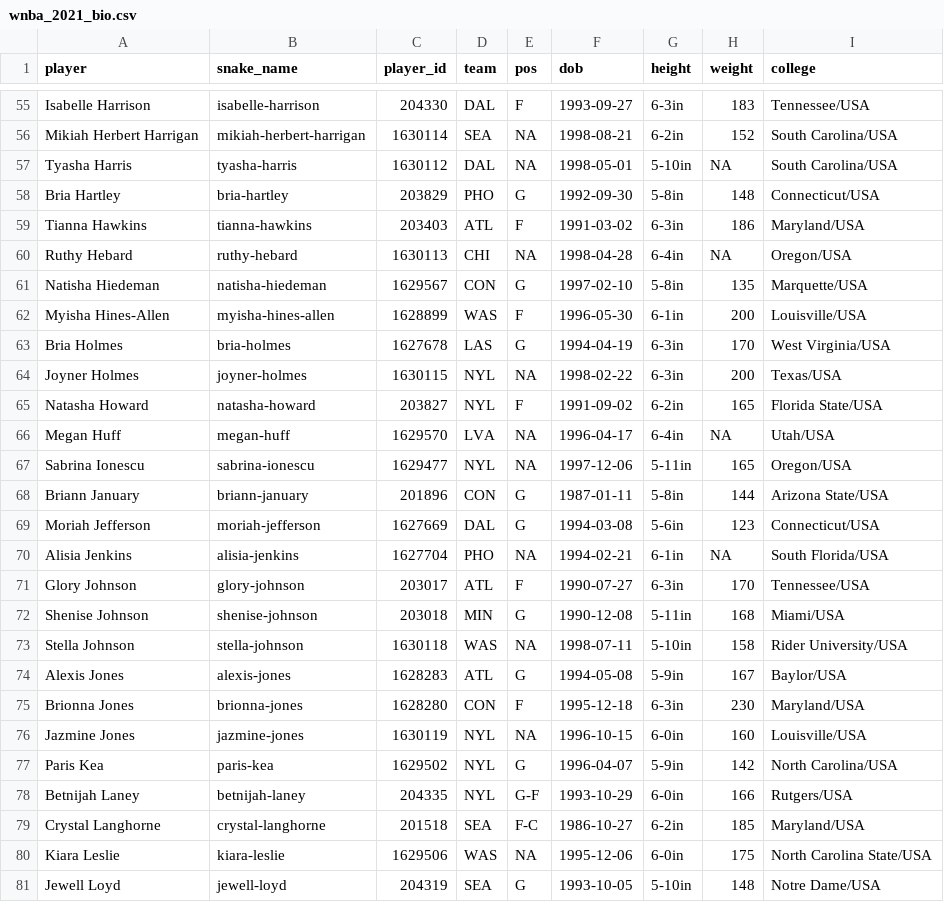
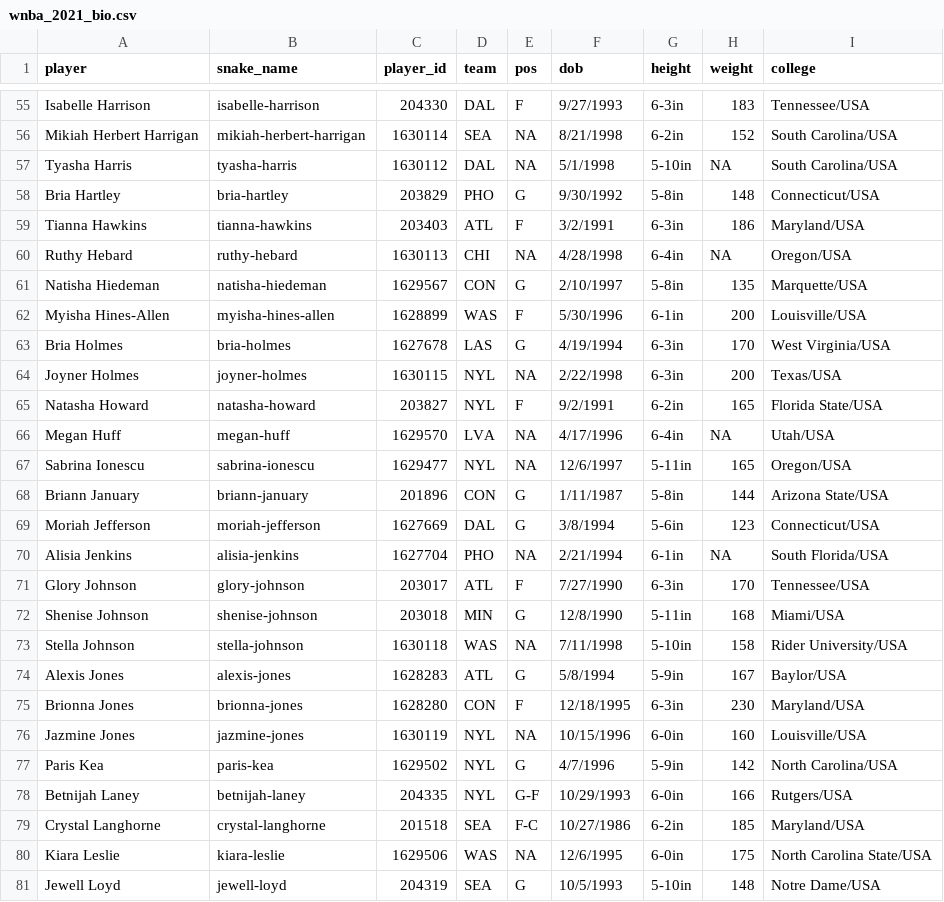
Before and after one commit to katiesegreti/WNBA, a CSV file: wnba_2021_bio.csv, drawn as a sheet; only a part is shown, gaps mark what is left out; the diff covers the shown part only; the diff names each change by its address in the sheet, - before the commit and + after, or states it on an @@ line.

```diff
--- a/wnba_2021_bio.csv
+++ b/wnba_2021_bio.csv
-F55 (dob): 1993-09-27
+F55 (dob): 9/27/1993
-F56 (dob): 1998-08-21
+F56 (dob): 8/21/1998
-F57 (dob): 1998-05-01
+F57 (dob): 5/1/1998
-F58 (dob): 1992-09-30
+F58 (dob): 9/30/1992
-F59 (dob): 1991-03-02
+F59 (dob): 3/2/1991
-F60 (dob): 1998-04-28
+F60 (dob): 4/28/1998
-F61 (dob): 1997-02-10
+F61 (dob): 2/10/1997
-F62 (dob): 1996-05-30
+F62 (dob): 5/30/1996
-F63 (dob): 1994-04-19
+F63 (dob): 4/19/1994
-F64 (dob): 1998-02-22
+F64 (dob): 2/22/1998
-F65 (dob): 1991-09-02
+F65 (dob): 9/2/1991
-F66 (dob): 1996-04-17
+F66 (dob): 4/17/1996
-F67 (dob): 1997-12-06
+F67 (dob): 12/6/1997
-F68 (dob): 1987-01-11
+F68 (dob): 1/11/1987
-F69 (dob): 1994-03-08
+F69 (dob): 3/8/1994
-F70 (dob): 1994-02-21
+F70 (dob): 2/21/1994
-F71 (dob): 1990-07-27
+F71 (dob): 7/27/1990
-F72 (dob): 1990-12-08
+F72 (dob): 12/8/1990
-F73 (dob): 1998-07-11
+F73 (dob): 7/11/1998
-F74 (dob): 1994-05-08
+F74 (dob): 5/8/1994
-F75 (dob): 1995-12-18
+F75 (dob): 12/18/1995
-F76 (dob): 1996-10-15
+F76 (dob): 10/15/1996
-F77 (dob): 1996-04-07
+F77 (dob): 4/7/1996
-F78 (dob): 1993-10-29
+F78 (dob): 10/29/1993
-F79 (dob): 1986-10-27
+F79 (dob): 10/27/1986
-F80 (dob): 1995-12-06
+F80 (dob): 12/6/1995
-F81 (dob): 1993-10-05
+F81 (dob): 10/5/1993
```
Also changed, not shown: 1 added row, 3 removed rows and 115 edited cells elsewhere in this file.
